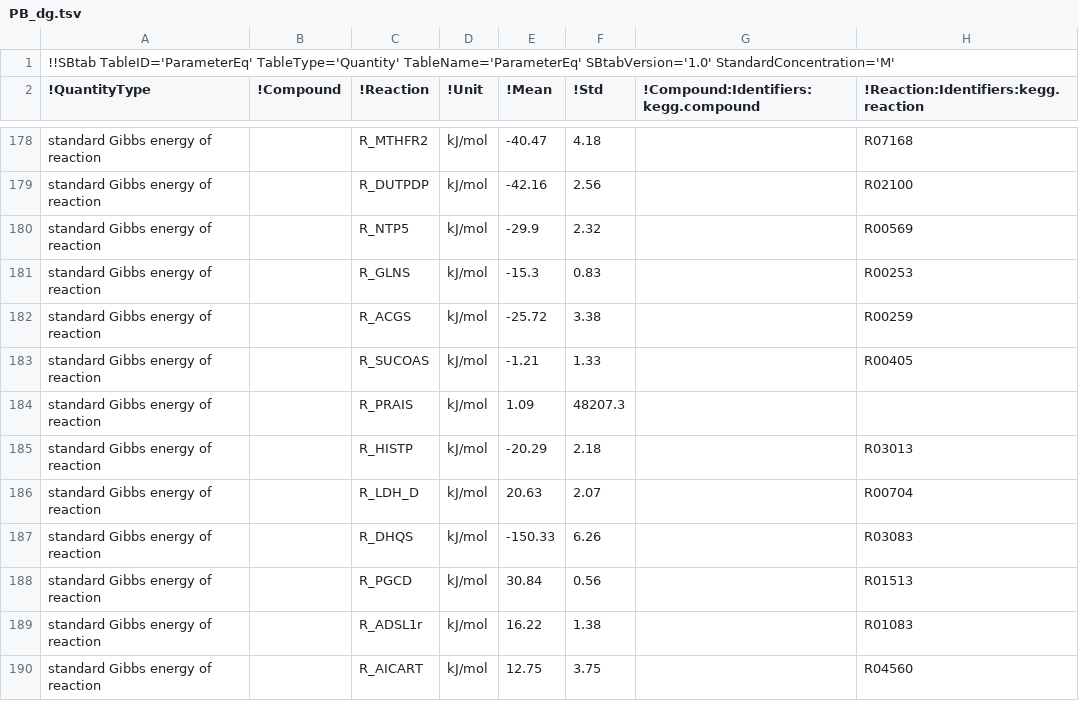
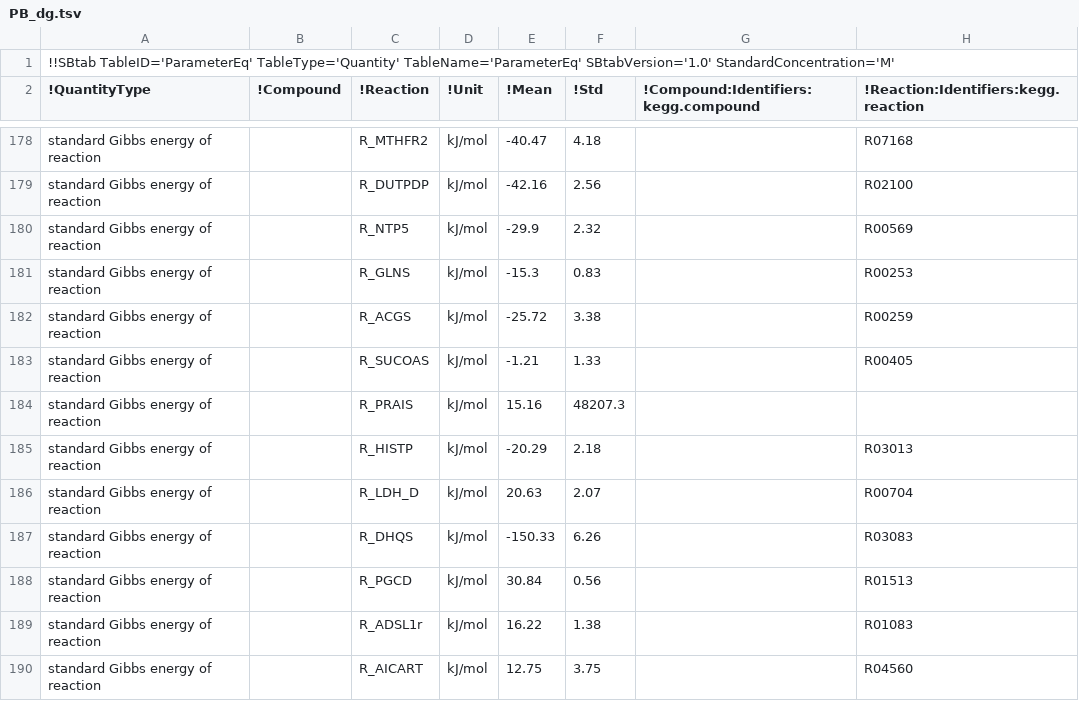
Before and after one commit to marco-corrao/metabolic_modelling, a TSV file: Parameter_Balancing/data_collection/out/PB_dg.tsv (was Parameter_Balancing/Data Collection/out/PB_dg.tsv), drawn as a sheet; only a part is shown, gaps mark what is left out; the diff covers the shown part only.

```diff
--- a/Parameter_Balancing/Data Collection/out/PB_dg.tsv
+++ b/Parameter_Balancing/data_collection/out/PB_dg.tsv
@@ -183,3 +183,3 @@ standard Gibbs energy of reaction		R_ACGS	kJ/mol	-25.72	3.38		R00259
 standard Gibbs energy of reaction		R_SUCOAS	kJ/mol	-1.21	1.33		R00405
-standard Gibbs energy of reaction		R_PRAIS	kJ/mol	1.09	48207.3		
+standard Gibbs energy of reaction		R_PRAIS	kJ/mol	15.16	48207.3		
 standard Gibbs energy of reaction		R_HISTP	kJ/mol	-20.29	2.18		R03013
```
Also changed, not shown: 7 edited cells elsewhere in this file, 28 other files.
